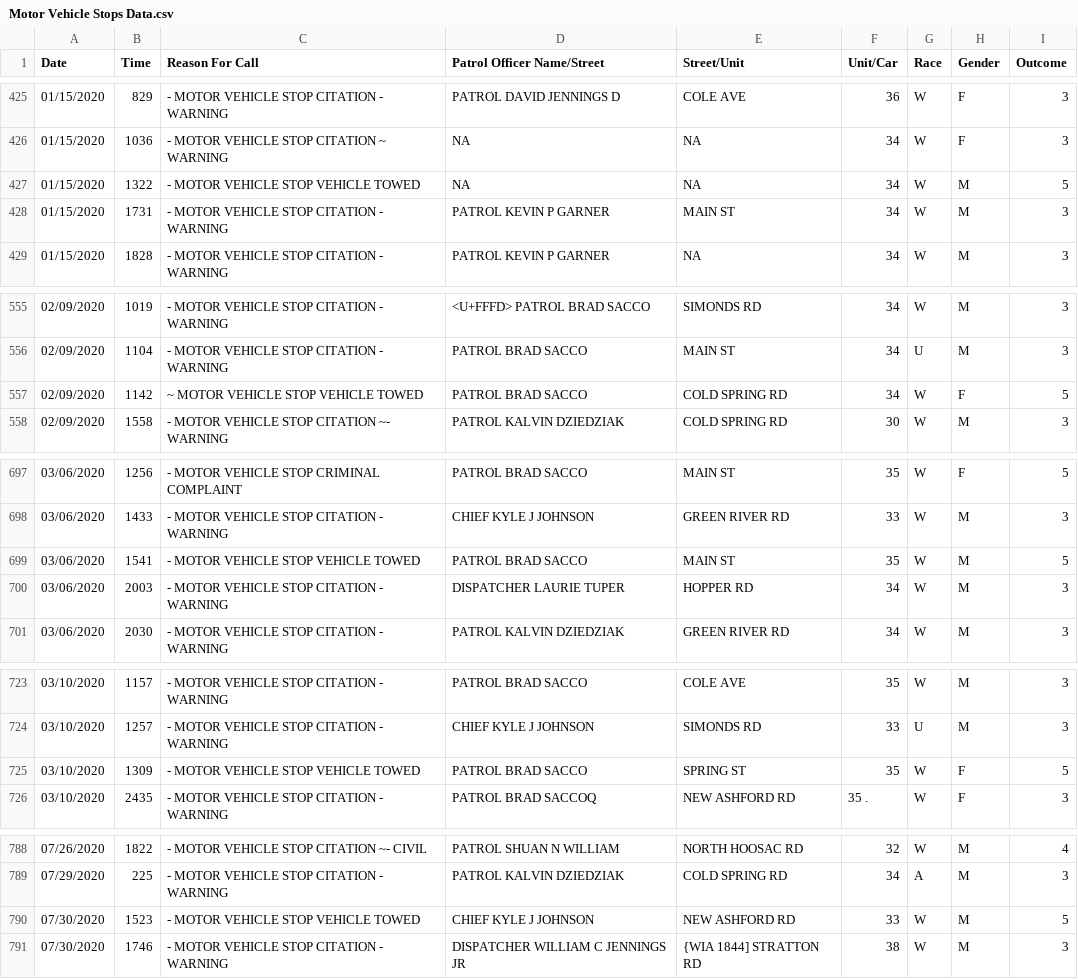
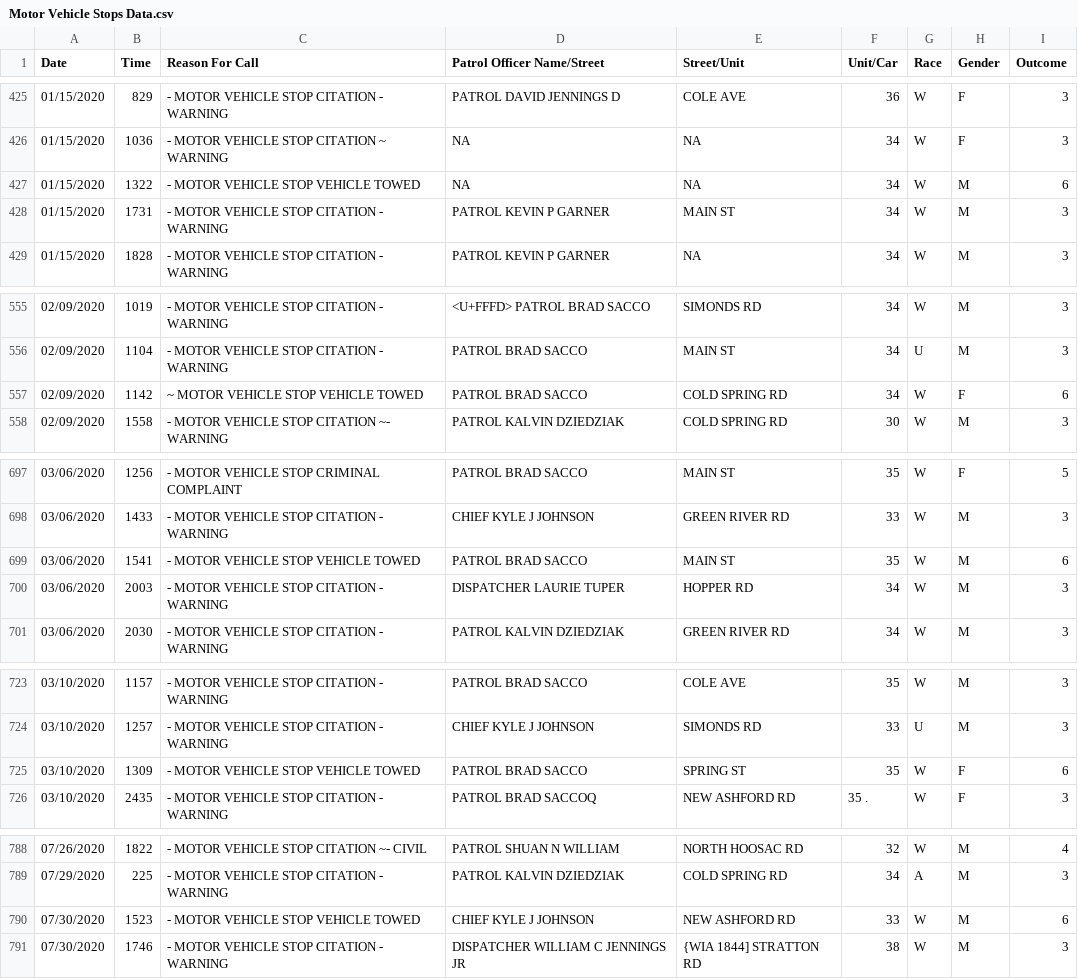
Before and after one commit to Jaycee3004/datathon4justice, a CSV file: Motor Vehicle Stops Data.csv, drawn as a sheet; only a part is shown, gaps mark what is left out.

```diff
--- a/Motor Vehicle Stops Data.csv
+++ b/Motor Vehicle Stops Data.csv
@@ -426,3 +426,3 @@
 "01/15/2020",1036,"- MOTOR VEHICLE STOP CITATION ~ WARNING",NA,NA,"34","W","F",3
-"01/15/2020",1322,"- MOTOR VEHICLE STOP VEHICLE TOWED",NA,NA,"34","W","M",5
+"01/15/2020",1322,"- MOTOR VEHICLE STOP VEHICLE TOWED",NA,NA,"34","W","M",6
 "01/15/2020",1731,"- MOTOR VEHICLE STOP CITATION - WARNING","PATROL KEVIN P GARNER","MAIN ST","34","W","M",3
@@ -556,3 +556,3 @@
 "02/09/2020",1104,"- MOTOR VEHICLE STOP CITATION - WARNING","PATROL BRAD SACCO","MAIN ST","34","U","M",3
-"02/09/2020",1142,"~ MOTOR VEHICLE STOP VEHICLE TOWED","PATROL BRAD SACCO","COLD SPRING RD","34","W","F",5
+"02/09/2020",1142,"~ MOTOR VEHICLE STOP VEHICLE TOWED","PATROL BRAD SACCO","COLD SPRING RD","34","W","F",6
 "02/09/2020",1558,"- MOTOR VEHICLE STOP CITATION ~- WARNING","PATROL KALVIN DZIEDZIAK","COLD SPRING RD","30","W","M",3
@@ -698,3 +698,3 @@
 "03/06/2020",1433,"- MOTOR VEHICLE STOP CITATION - WARNING","CHIEF KYLE J JOHNSON","GREEN RIVER RD","33","W","M",3
-"03/06/2020",1541,"- MOTOR VEHICLE STOP VEHICLE TOWED","PATROL BRAD SACCO","MAIN ST","35","W","M",5
+"03/06/2020",1541,"- MOTOR VEHICLE STOP VEHICLE TOWED","PATROL BRAD SACCO","MAIN ST","35","W","M",6
 "03/06/2020",2003,"- MOTOR VEHICLE STOP CITATION - WARNING","DISPATCHER LAURIE TUPER","HOPPER RD","34","W","M",3
@@ -724,3 +724,3 @@
 "03/10/2020",1257,"- MOTOR VEHICLE STOP CITATION - WARNING","CHIEF KYLE J JOHNSON","SIMONDS RD","33","U","M",3
-"03/10/2020",1309,"- MOTOR VEHICLE STOP VEHICLE TOWED","PATROL BRAD SACCO","SPRING ST","35","W","F",5
+"03/10/2020",1309,"- MOTOR VEHICLE STOP VEHICLE TOWED","PATROL BRAD SACCO","SPRING ST","35","W","F",6
 "03/10/2020",2435,"- MOTOR VEHICLE STOP CITATION - WARNING","PATROL BRAD SACCOQ","NEW ASHFORD RD","35 .","W","F",3
@@ -789,3 +789,3 @@
 "07/29/2020",225,"- MOTOR VEHICLE STOP CITATION - WARNING","PATROL KALVIN DZIEDZIAK","COLD SPRING RD","34","A","M",3
-"07/30/2020",1523,"- MOTOR VEHICLE STOP VEHICLE TOWED","CHIEF KYLE J JOHNSON","NEW ASHFORD RD","33","W","M",5
+"07/30/2020",1523,"- MOTOR VEHICLE STOP VEHICLE TOWED","CHIEF KYLE J JOHNSON","NEW ASHFORD RD","33","W","M",6
 "07/30/2020",1746,"- MOTOR VEHICLE STOP CITATION - WARNING","DISPATCHER WILLIAM C JENNINGS JR","{WIA 1844] STRATTON RD","38","W","M",3
```
Also changed, not shown: 3 other files.
